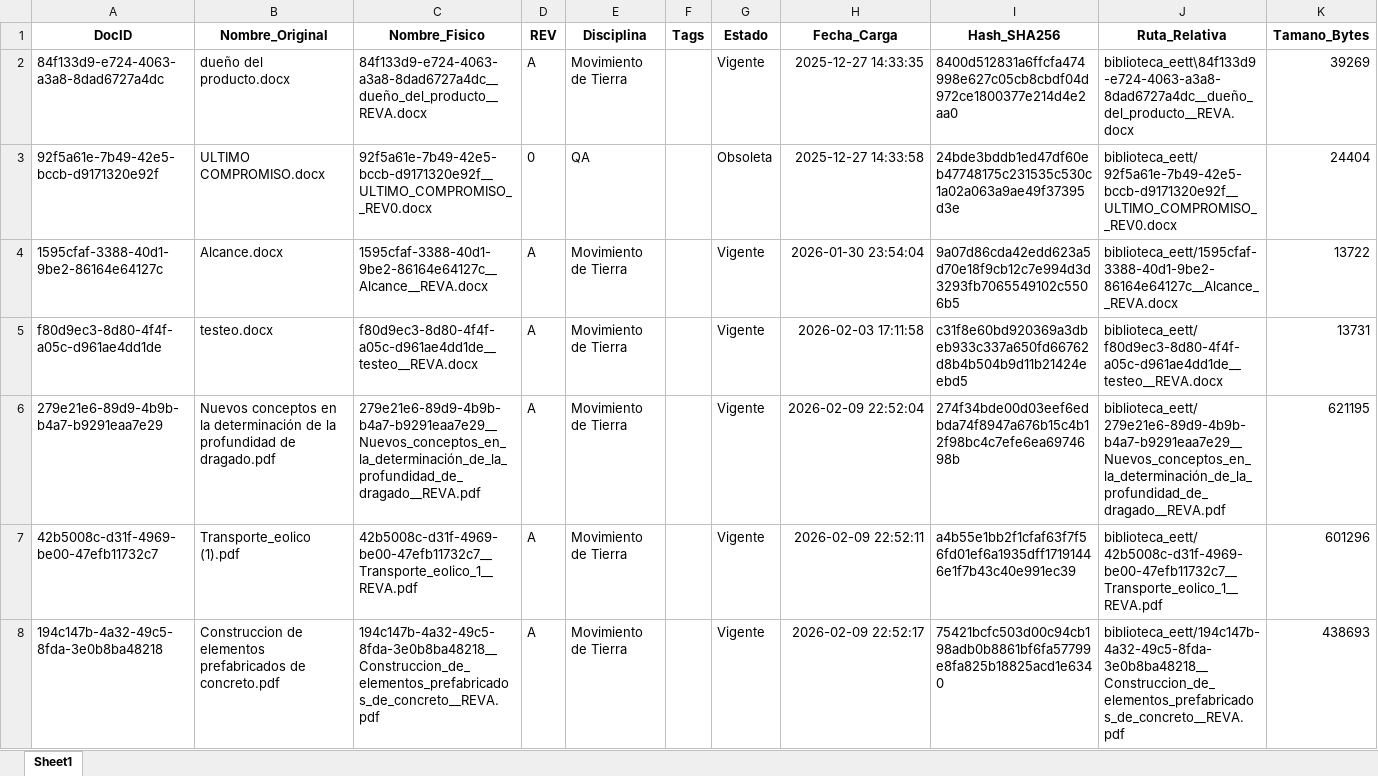
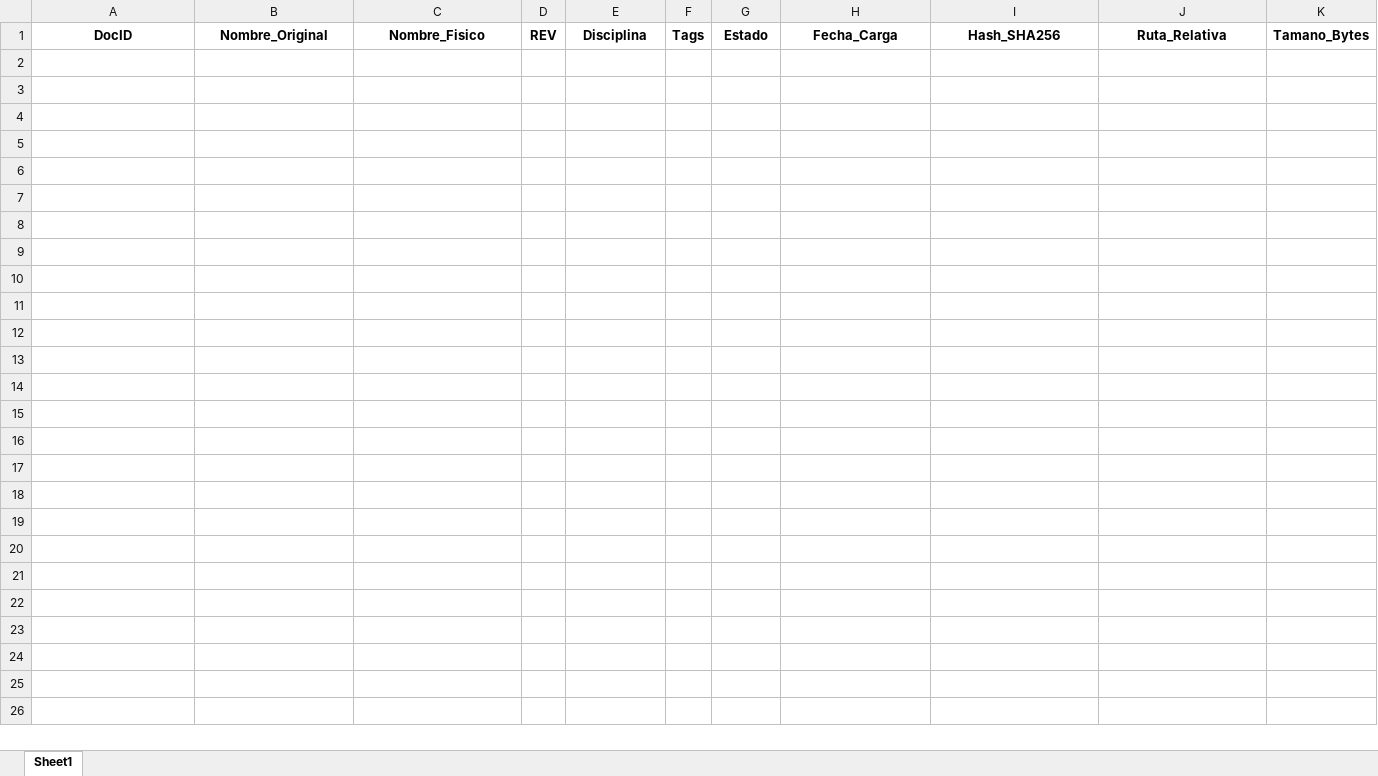
Before and after one commit to NoPosYo1/AAaa, an Excel workbook: qintegrity_biblioteca.xlsx, sheet Sheet1, drawn as a sheet; values as stored, in another font and other column widths than the file's, no borders; the diff names each change by its address in the sheet, - before the commit and + after, or states it on an @@ line.

```diff
--- a/qintegrity_biblioteca.xlsx (sheet Sheet1)
+++ b/qintegrity_biblioteca.xlsx (sheet Sheet1)
-row 2: 84f133d9-e724-4063-a3a8-8dad6727a4dc | dueño del producto.docx | 84f133d9-e724-4063-a3a8-8dad6727a4dc__dueño_del_producto__REVA.docx | A | Movimiento de Tierra |  | Vigente | 2025-12-27 14:33:35 | 8400d512831a6ffcfa474998e627c05cb8cbdf04d972ce1800377e214d4e2aa0 | biblioteca_eett\84f133d9-e724-4063-a3a8-8dad6727a4dc__dueño_del_producto__REVA.docx | 39269
-row 3: 92f5a61e-7b49-42e5-bccb-d9171320e92f | ULTIMO COMPROMISO.docx | 92f5a61e-7b49-42e5-bccb-d9171320e92f__ULTIMO_COMPROMISO__REV0.docx | 0 | QA |  | Obsoleta | 2025-12-27 14:33:58 | 24bde3bddb1ed47df60eb47748175c231535c530c1a02a063a9ae49f37395d3e | biblioteca_eett/92f5a61e-7b49-42e5-bccb-d9171320e92f__ULTIMO_COMPROMISO__REV0.docx | 24404
-row 4: 1595cfaf-3388-40d1-9be2-86164e64127c | Alcance.docx | 1595cfaf-3388-40d1-9be2-86164e64127c__Alcance__REVA.docx | A | Movimiento de Tierra |  | Vigente | 2026-01-30 23:54:04 | 9a07d86cda42edd623a5d70e18f9cb12c7e994d3d3293fb7065549102c5506b5 | biblioteca_eett/1595cfaf-3388-40d1-9be2-86164e64127c__Alcance__REVA.docx | 13722
-row 5: f80d9ec3-8d80-4f4f-a05c-d961ae4dd1de | testeo.docx | f80d9ec3-8d80-4f4f-a05c-d961ae4dd1de__testeo__REVA.docx | A | Movimiento de Tierra |  | Vigente | 2026-02-03 17:11:58 | c31f8e60bd920369a3dbeb933c337a650fd66762d8b4b504b9d11b21424eebd5 | biblioteca_eett/f80d9ec3-8d80-4f4f-a05c-d961ae4dd1de__testeo__REVA.docx | 13731
-row 6: 279e21e6-89d9-4b9b-b4a7-b9291eaa7e29 | Nuevos conceptos en la determinación de la profundidad de dragado.pdf | 279e21e6-89d9-4b9b-b4a7-b9291eaa7e29__Nuevos_conceptos_en_la_determinación_de_la_profundidad_de_dragado__REVA.pdf | A | Movimiento de Tierra |  | Vigente | 2026-02-09 22:52:04 | 274f34bde00d03eef6edbda74f8947a676b15c4b12f98bc4c7efe6ea6974698b | biblioteca_eett/279e21e6-89d9-4b9b-b4a7-b9291eaa7e29__Nuevos_conceptos_en_la_determinación_de_la_profundidad_de_dragado__REVA.pdf | 621195
-row 7: 42b5008c-d31f-4969-be00-47efb11732c7 | Transporte_eolico (1).pdf | 42b5008c-d31f-4969-be00-47efb11732c7__Transporte_eolico_1__REVA.pdf | A | Movimiento de Tierra |  | Vigente | 2026-02-09 22:52:11 | a4b55e1bb2f1cfaf63f7f56fd01ef6a1935dff17191446e1f7b43c40e991ec39 | biblioteca_eett/42b5008c-d31f-4969-be00-47efb11732c7__Transporte_eolico_1__REVA.pdf | 601296
-row 8: 194c147b-4a32-49c5-8fda-3e0b8ba48218 | Construccion de elementos prefabricados de concreto.pdf | 194c147b-4a32-49c5-8fda-3e0b8ba48218__Construccion_de_elementos_prefabricados_de_concreto__REVA.pdf | A | Movimiento de Tierra |  | Vigente | 2026-02-09 22:52:17 | 75421bcfc503d00c94cb198adb0b8861bf6fa57799e8fa825b18825acd1e6340 | biblioteca_eett/194c147b-4a32-49c5-8fda-3e0b8ba48218__Construccion_de_elementos_prefabricados_de_concreto__REVA.pdf | 438693
```
Also changed, not shown: QI-DEN-PLT_FINAL_CORREGIDO_v12.xlsx, qintegrity_control_pie_m2.xlsx, 7 other files.
